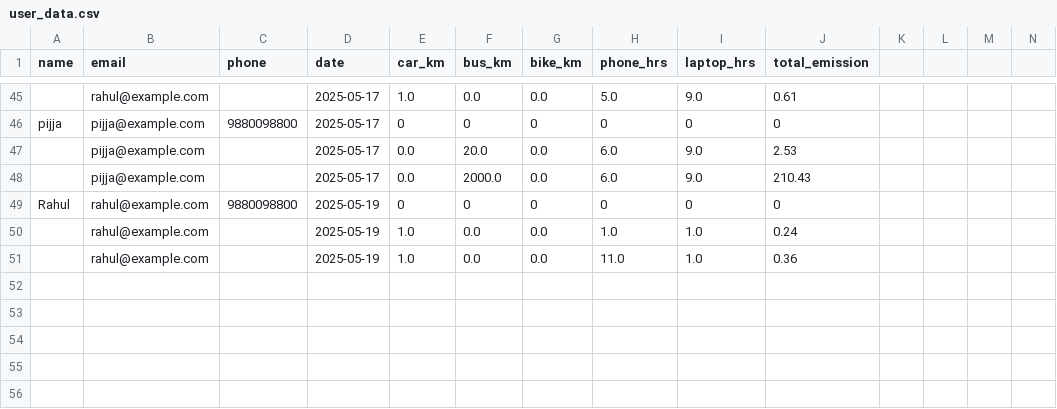
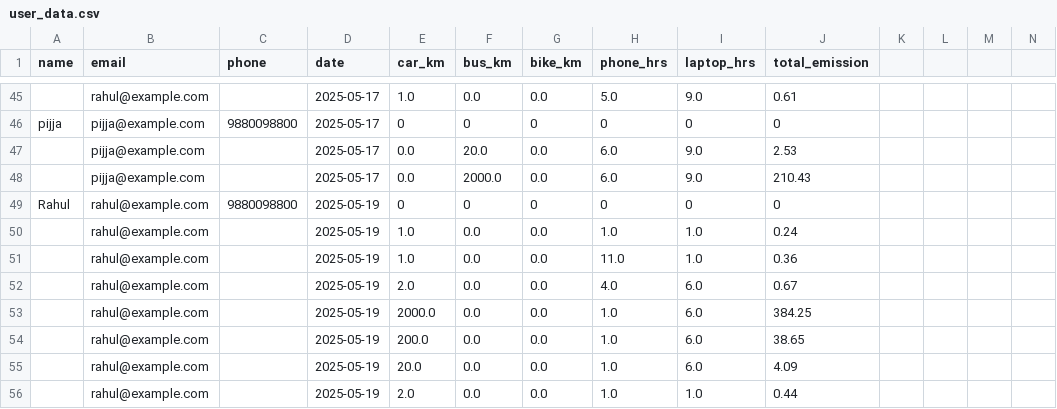
Before and after one commit to Vidhya2101/mini-project, a CSV file: backend/user_data.csv, drawn as a sheet; only a part is shown, gaps mark what is left out; rows hold the shown columns only; the diff names each change by its address in the sheet, - before the commit and + after, or states it on an @@ line.

Commit message:
main changes

```diff
--- a/backend/user_data.csv
+++ b/backend/user_data.csv
+row 52:  | rahul@example.com |  | 2025-05-19 | 2.0 | 0.0 | 0.0 | 4.0 | 6.0 | 0.67
+row 53:  | rahul@example.com |  | 2025-05-19 | 2000.0 | 0.0 | 0.0 | 1.0 | 6.0 | 384.25
+row 54:  | rahul@example.com |  | 2025-05-19 | 200.0 | 0.0 | 0.0 | 1.0 | 6.0 | 38.65
+row 55:  | rahul@example.com |  | 2025-05-19 | 20.0 | 0.0 | 0.0 | 1.0 | 6.0 | 4.09
+row 56:  | rahul@example.com |  | 2025-05-19 | 2.0 | 0.0 | 0.0 | 1.0 | 1.0 | 0.44
```
